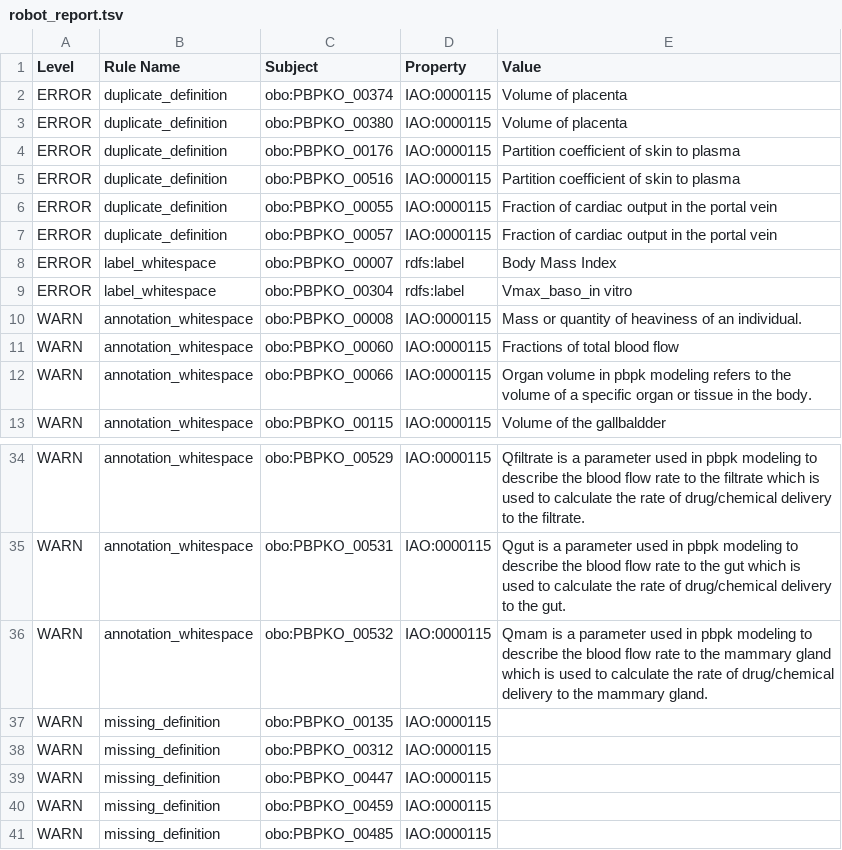
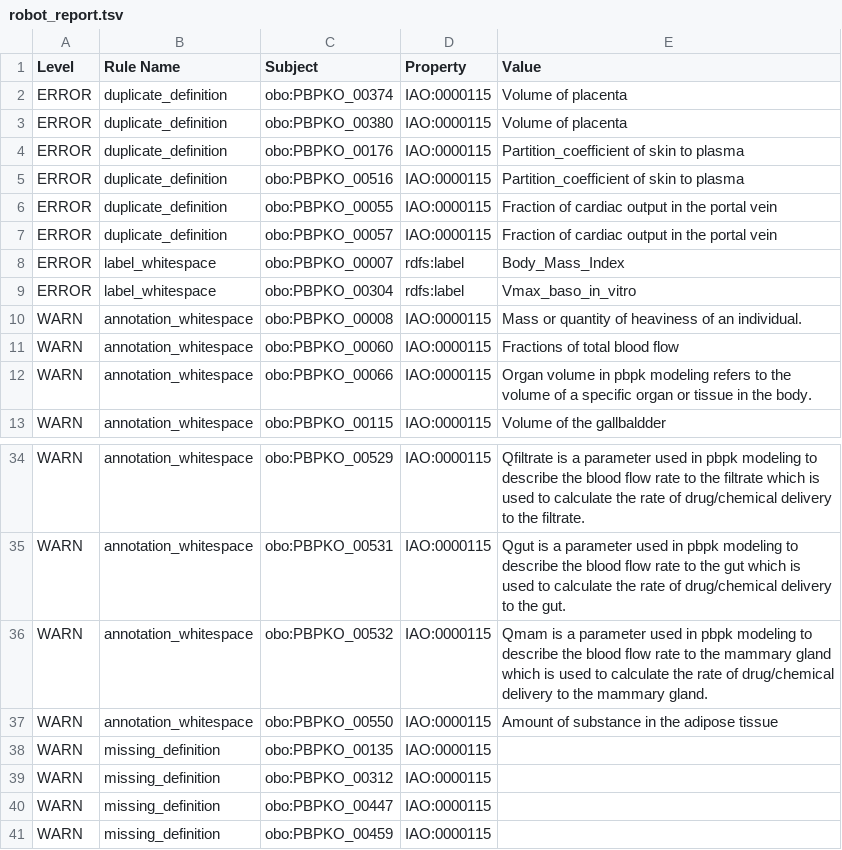
Before and after one commit to OBOFoundry/obo-nor.github.io, a TSV file: dashboard/pbpko/robot_report.tsv, drawn as a sheet; only a part is shown, gaps mark what is left out; the shorter side is filled out with more unchanged rows.

Commit message:
Update dashboard run

```diff
--- a/dashboard/pbpko/robot_report.tsv
+++ b/dashboard/pbpko/robot_report.tsv
@@ -3,8 +3,8 @@ ERROR	duplicate_definition	obo:PBPKO_00374	IAO:0000115	Volume of placenta
 ERROR	duplicate_definition	obo:PBPKO_00380	IAO:0000115	Volume of placenta
-ERROR	duplicate_definition	obo:PBPKO_00176	IAO:0000115	Partition coefficient of skin to plasma
-ERROR	duplicate_definition	obo:PBPKO_00516	IAO:0000115	Partition coefficient of skin to plasma
+ERROR	duplicate_definition	obo:PBPKO_00176	IAO:0000115	Partition_coefficient of skin to plasma
+ERROR	duplicate_definition	obo:PBPKO_00516	IAO:0000115	Partition_coefficient of skin to plasma
 ERROR	duplicate_definition	obo:PBPKO_00055	IAO:0000115	Fraction of cardiac output in the portal vein
 ERROR	duplicate_definition	obo:PBPKO_00057	IAO:0000115	Fraction of cardiac output in the portal vein
-ERROR	label_whitespace	obo:PBPKO_00007	rdfs:label	Body Mass Index
-ERROR	label_whitespace	obo:PBPKO_00304	rdfs:label	Vmax_baso_in vitro
+ERROR	label_whitespace	obo:PBPKO_00007	rdfs:label	Body_Mass_Index
+ERROR	label_whitespace	obo:PBPKO_00304	rdfs:label	Vmax_baso_in_vitro
 WARN	annotation_whitespace	obo:PBPKO_00008	IAO:0000115	Mass or quantity of heaviness of an individual.
@@ -37,2 +37,3 @@ WARN	annotation_whitespace	obo:PBPKO_00531	IAO:0000115	Qgut is a parameter used
 WARN	annotation_whitespace	obo:PBPKO_00532	IAO:0000115	Qmam is a parameter used in pbpk modeling to describe the blood flow rate to the mammary gland  which is used to calculate the rate of drug/chemical delivery to the mammary gland.
+WARN	annotation_whitespace	obo:PBPKO_00550	IAO:0000115	Amount of substance in the adipose tissue
 WARN	missing_definition	obo:PBPKO_00135	IAO:0000115	
```
Also changed, not shown: 22 other files.
